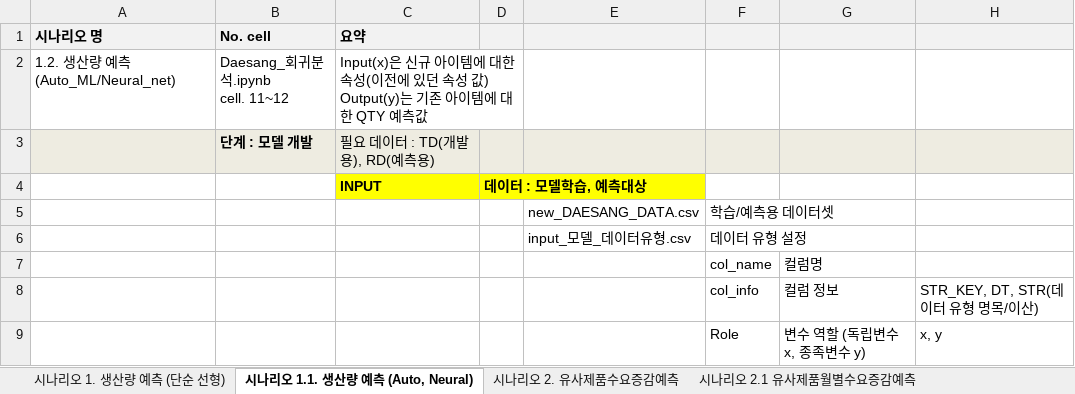
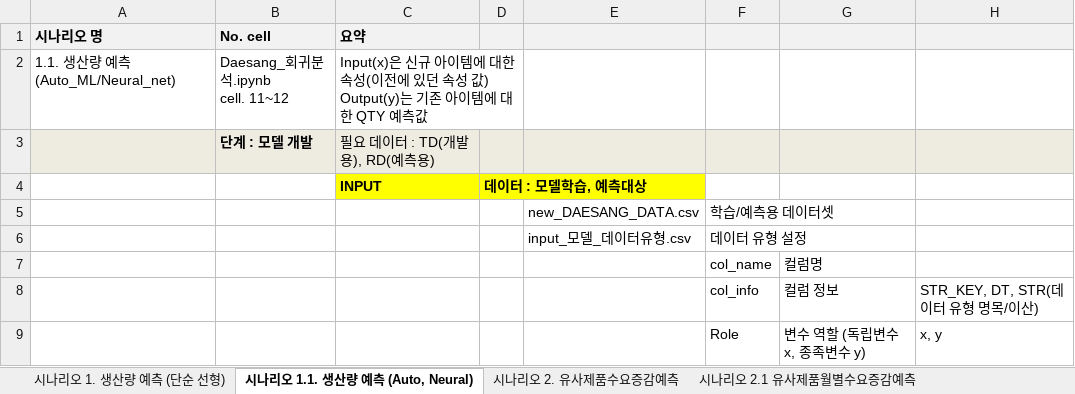
Before and after one commit to KstecGit2021/APS_alpha, an Excel workbook: 신제품 대응 유사제품/Readme-reg.xlsx, sheet 시나리오 1.1. 생산량 예측 (Auto, Neural), drawn as a sheet; only a part is shown; values as stored, in another font and other column widths than the file's, no borders; the diff names each change by its address in the sheet, - before the commit and + after, or states it on an @@ line.

Commit message:
Add files via upload

```diff
--- a/신제품 대응 유사제품/Readme-reg.xlsx (sheet 시나리오 1.1. 생산량 예측 (Auto, Neural))
+++ b/신제품 대응 유사제품/Readme-reg.xlsx (sheet 시나리오 1.1. 생산량 예측 (Auto, Neural))
-A2 (시나리오 명): 1.2. 생산량 예측 (Auto_ML/Neural_net)
+A2 (시나리오 명): 1.1. 생산량 예측 (Auto_ML/Neural_net)
```
Also changed, not shown: sheet 시나리오 1. 생산량 예측 (단순 선형).
